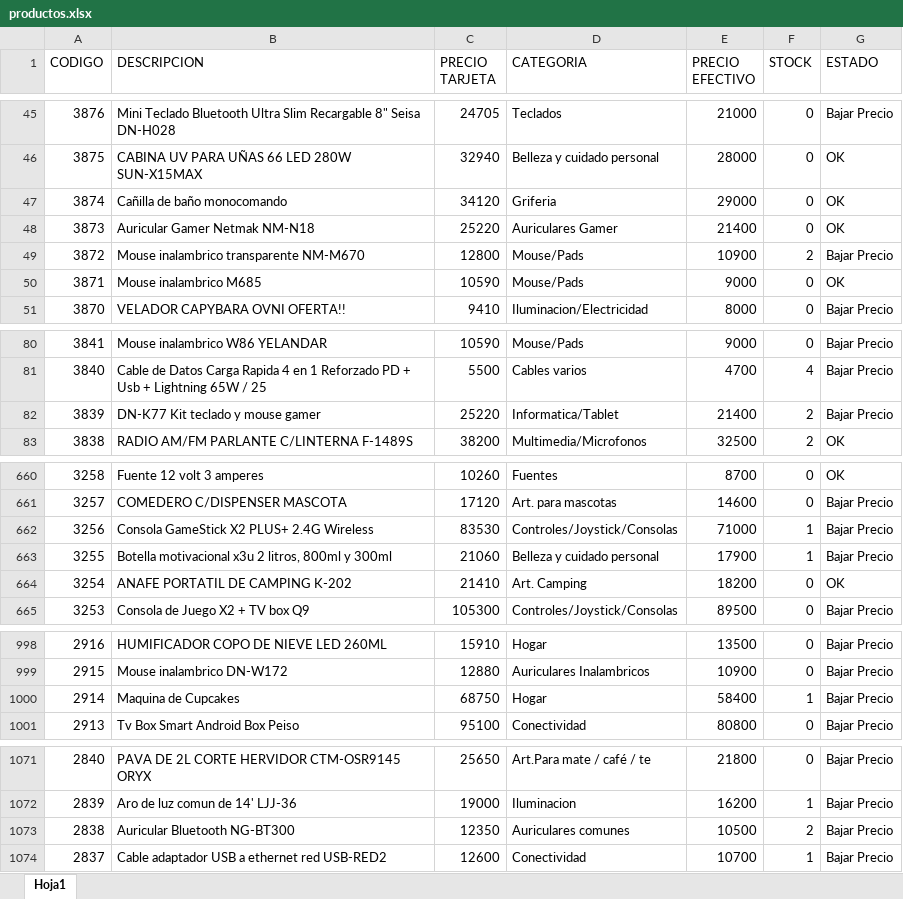
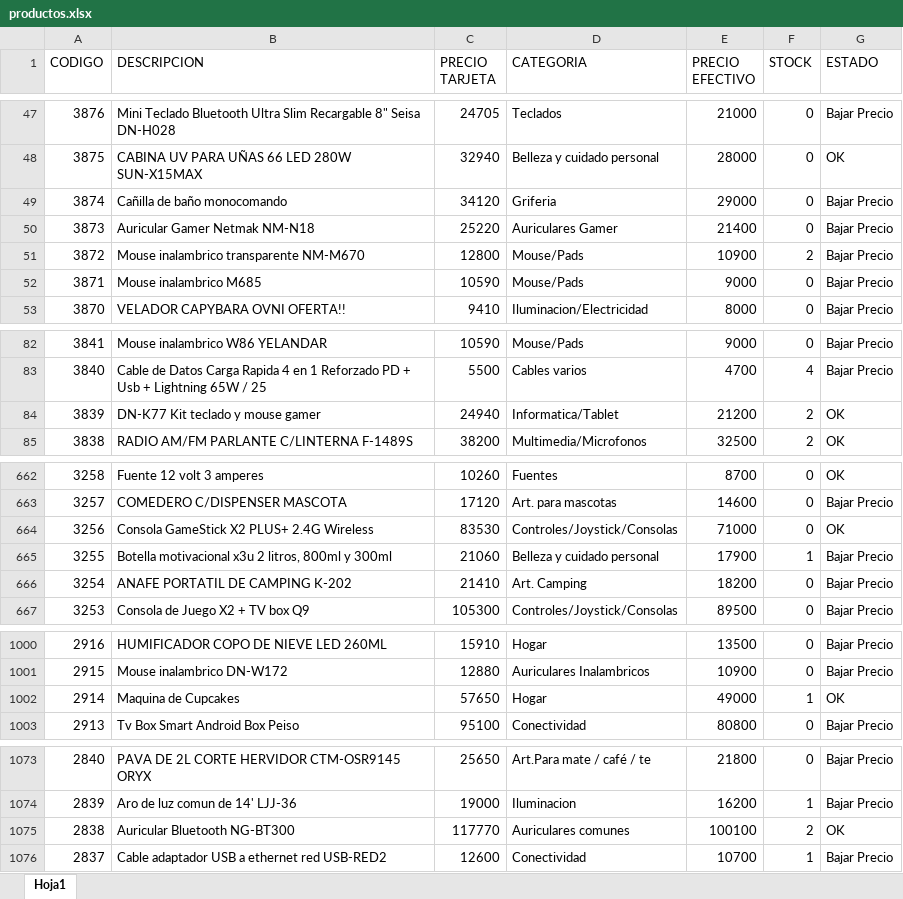
Before and after one commit to Nickbaster/tecnocodys, an Excel workbook: productos.xlsx, sheet Hoja1, drawn as a sheet; only a part is shown, gaps mark what is left out; values as stored, in another font and other column widths than the file's, no borders; addresses are those after the commit; the diff covers the shown part only; the diff names each change by its address in the sheet, - before the commit and + after, or states it on an @@ line.

```diff
--- a/productos.xlsx (sheet Hoja1)
+++ b/productos.xlsx (sheet Hoja1)
-G49:G50 (ESTADO): OK
+G49:G50 (ESTADO): Bajar Precio
-G52 (ESTADO): OK
+G52 (ESTADO): Bajar Precio
-C84 (PRECIO TARJETA): 25220
+C84 (PRECIO TARJETA): 24940
-E84 (PRECIO EFECTIVO): 21400
+E84 (PRECIO EFECTIVO): 21200
-G84 (ESTADO): Bajar Precio
+G84 (ESTADO): OK
-F664 (STOCK): 1
+F664 (STOCK): 0
-G664 (ESTADO): Bajar Precio
+G664 (ESTADO): OK
-G666 (ESTADO): OK
+G666 (ESTADO): Bajar Precio
-C1002 (PRECIO TARJETA): 68750
+C1002 (PRECIO TARJETA): 57650
-E1002 (PRECIO EFECTIVO): 58400
+E1002 (PRECIO EFECTIVO): 49000
-G1002 (ESTADO): Bajar Precio
+G1002 (ESTADO): OK
-C1075 (PRECIO TARJETA): 12350
+C1075 (PRECIO TARJETA): 117770
-E1075 (PRECIO EFECTIVO): 10500
+E1075 (PRECIO EFECTIVO): 100100
-G1075 (ESTADO): Bajar Precio
+G1075 (ESTADO): OK
```
Also changed, not shown: 2 added rows, 8 removed rows and 138 edited cells elsewhere in this sheet, 3 other files.
